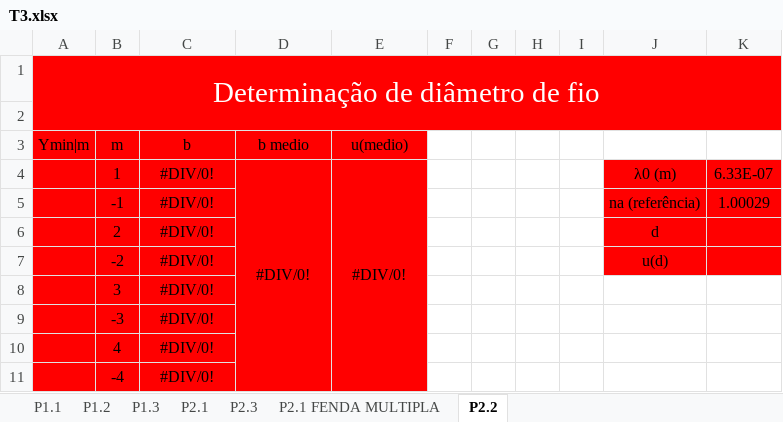
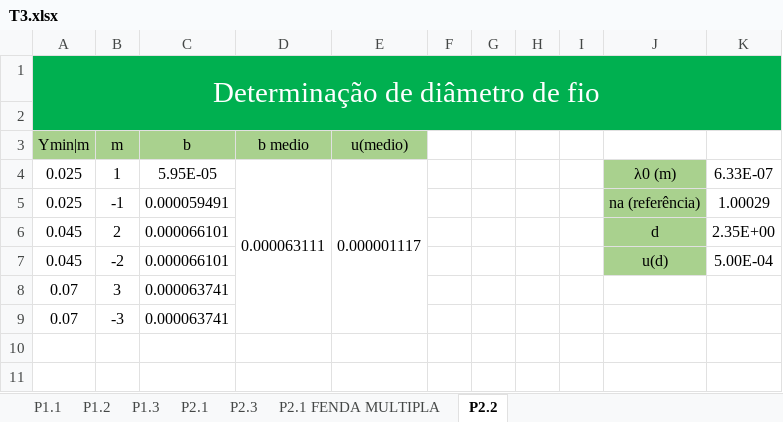
Before and after one commit to sergisousa/LABSFISICAIII, an Excel workbook: EXP 3/T3.xlsx, sheet P2.2, drawn as a sheet; values as stored, in another font and other column widths than the file's, no borders; charts and pictures not drawn; the diff names each change by its address in the sheet, - before the commit and + after, or states it on an @@ line.

Commit message:
Excel T4 - (quase) acabado

```diff
--- a/EXP 3/T3.xlsx (sheet P2.2)
+++ b/EXP 3/T3.xlsx (sheet P2.2)
-A1:K2 fill: #FF0000
+A1:K2 fill: #00B050
-A3:E3 fill: #FF0000
+A3:E3 fill: #A9D18E
-A4:A5 (Ymin|m): (empty)
+A4:A5 (Ymin|m): 0.025
-A4:E9 fill: #FF0000
+A4:E9 fill: none
-C4 (b): #DIV/0!
+C4 (b): 5.95E-05
-D4 (b medio): #DIV/0!
+D4 (b medio): 0.000063111
-E4 (u(medio)): #DIV/0!
+E4 (u(medio)): 0.000001117
-J4:J7 fill: #FF0000
+J4:J7 fill: #A9D18E
-K4:K7 fill: #FF0000
+K4:K7 fill: none
-C5 (b): #DIV/0!
+C5 (b): 0.000059491
-A6:A7 (Ymin|m): (empty)
+A6:A7 (Ymin|m): 0.045
-C6:C7 (b): #DIV/0!
+C6:C7 (b): 0.000066101
-K6: (empty)
+K6: 2.35E+00
-K7: (empty)
+K7: 5.00E-04
-A8:A9 (Ymin|m): (empty)
+A8:A9 (Ymin|m): 0.07
-C8:C9 (b): #DIV/0!
+C8:C9 (b): 0.000063741
-row 10:  | 4 | #DIV/0!
-row 11:  | -4 | #DIV/0!
```
Also changed, not shown: sheet P1.2, charts or pictures, 3 other files.
